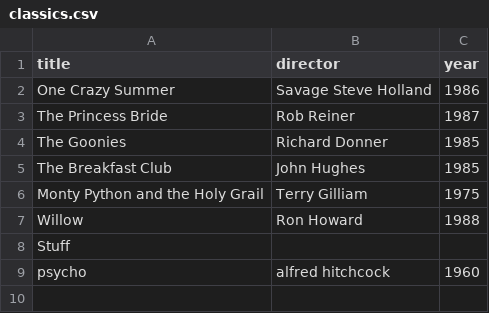
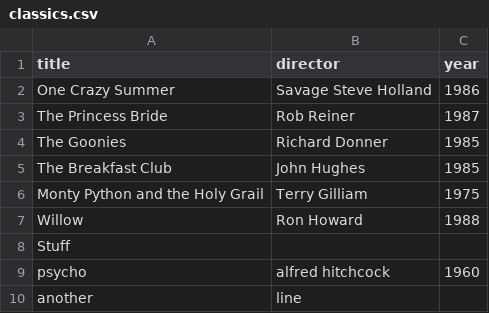
Before and after one commit to Auptyk/webflyx, a CSV file: classics.csv, drawn as a sheet.

Commit message:
L: pull request

```diff
--- a/classics.csv
+++ b/classics.csv
@@ -9 +9,2 @@ Stuff
 psycho, alfred hitchcock, 1960
+another, line
```
